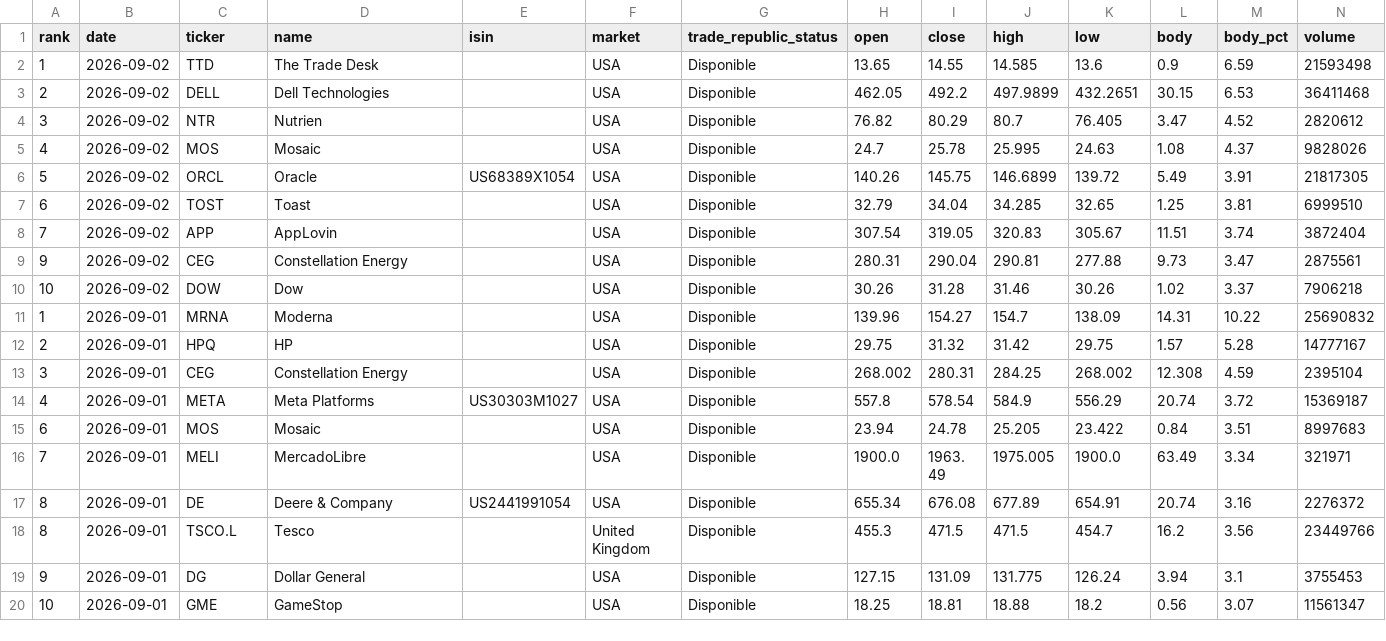
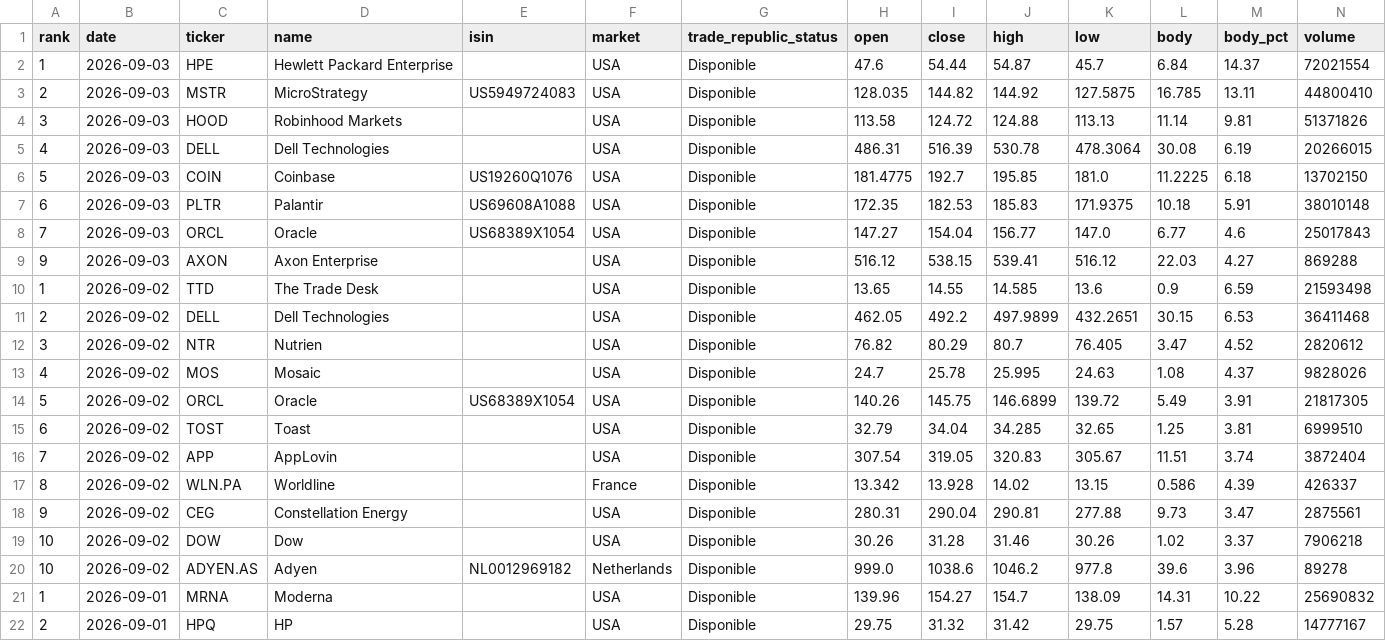
Before and after one commit to instialejandro-stack/stock-candle-scanner-actions, a CSV file: output/history_top10_bullish_candles.csv, drawn as a sheet; only a part is shown; the shorter side is filled out with more unchanged rows; the diff names each change by its address in the sheet, - before the commit and + after, or states it on an @@ line.

```diff
--- a/output/history_top10_bullish_candles.csv
+++ b/output/history_top10_bullish_candles.csv
+row 2: 1 | 2026-09-03 | HPE | Hewlett Packard Enterprise |  | USA | Disponible | 47.6 | 54.44 | 54.87 | 45.7 | 6.84 | 14.37 | 72021554
+row 3: 2 | 2026-09-03 | MSTR | MicroStrategy | US5949724083 | USA | Disponible | 128.035 | 144.82 | 144.92 | 127.5875 | 16.785 | 13.11 | 44800410
+row 4: 3 | 2026-09-03 | HOOD | Robinhood Markets |  | USA | Disponible | 113.58 | 124.72 | 124.88 | 113.13 | 11.14 | 9.81 | 51371826
+row 5: 4 | 2026-09-03 | DELL | Dell Technologies |  | USA | Disponible | 486.31 | 516.39 | 530.78 | 478.3064 | 30.08 | 6.19 | 20266015
+row 6: 5 | 2026-09-03 | COIN | Coinbase | US19260Q1076 | USA | Disponible | 181.4775 | 192.7 | 195.85 | 181.0 | 11.2225 | 6.18 | 13702150
+row 7: 6 | 2026-09-03 | PLTR | Palantir | US69608A1088 | USA | Disponible | 172.35 | 182.53 | 185.83 | 171.9375 | 10.18 | 5.91 | 38010148
+row 8: 7 | 2026-09-03 | ORCL | Oracle | US68389X1054 | USA | Disponible | 147.27 | 154.04 | 156.77 | 147.0 | 6.77 | 4.6 | 25017843
+row 9: 9 | 2026-09-03 | AXON | Axon Enterprise |  | USA | Disponible | 516.12 | 538.15 | 539.41 | 516.12 | 22.03 | 4.27 | 869288
+row 17: 8 | 2026-09-02 | WLN.PA | Worldline |  | France | Disponible | 13.342 | 13.928 | 14.02 | 13.15 | 0.586 | 4.39 | 426337
+row 20: 10 | 2026-09-02 | ADYEN.AS | Adyen | NL0012969182 | Netherlands | Disponible | 999.0 | 1038.6 | 1046.2 | 977.8 | 39.6 | 3.96 | 89278
```
Also changed, not shown: output/history_intraday_candidates.csv, output/intraday_candidates.csv, 2 other files.
